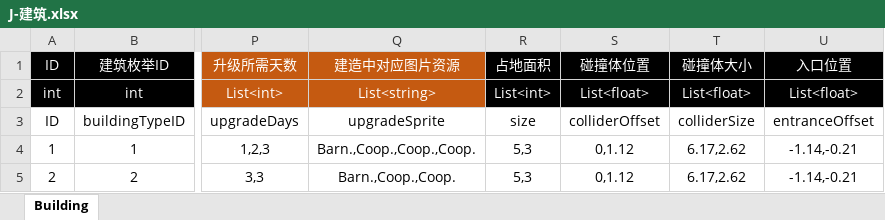
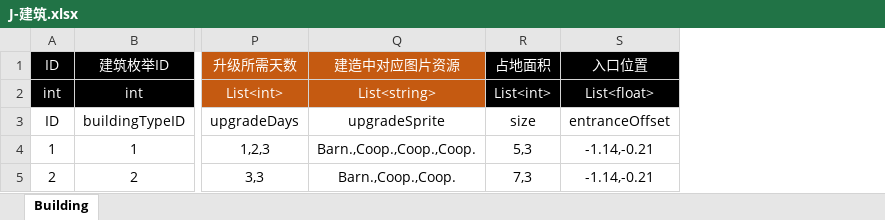
Before and after one commit to poqis-family/FAFporject, an Excel workbook: 策划/表格配置/J-建筑.xlsx, sheet Building, drawn as a sheet; only a part is shown, gaps mark what is left out; values as stored, in another font and other column widths than the file's, no borders; table styles not drawn; the diff names each change by its address in the sheet, - before the commit and + after, or states it on an @@ line.

```diff
--- a/策划/表格配置/J-建筑.xlsx (sheet Building)
+++ b/策划/表格配置/J-建筑.xlsx (sheet Building)
-column S, rows 1-5: 碰撞体位置 | List<float> | colliderOffset | 0,1.12 | 0,1.12
-column T, rows 1-5: 碰撞体大小 | List<float> | colliderSize | 6.17,2.62 | 6.17,2.62
-R5: 5,3
+R5: 7,3
```
Also changed, not shown: 7 other files.
